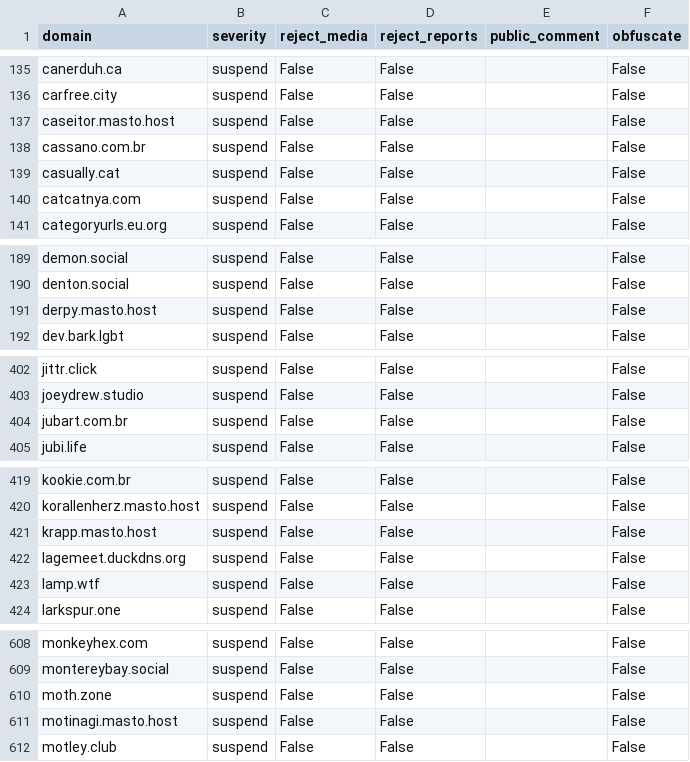
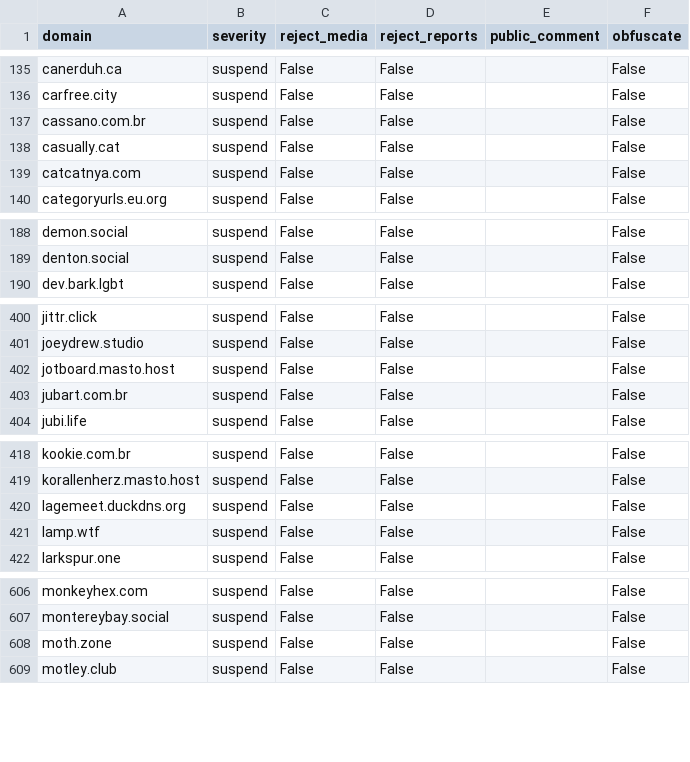
Before and after one commit to kromonos/fedi-health, a CSV file: _unified_tier3_blocklist.csv, drawn as a sheet; only a part is shown, gaps mark what is left out; removed rows and columns are numbered as before the commit, all else as after; the diff covers the shown part only; the diff names each change by its address in the sheet, - before the commit and + after, or states it on an @@ line.

```diff
--- a/_unified_tier3_blocklist.csv
+++ b/_unified_tier3_blocklist.csv
-row 137: caseitor.masto.host | suspend | False | False |  | False
-row 191: derpy.masto.host | suspend | False | False |  | False
+row 402: jotboard.masto.host | suspend | False | False |  | False
-row 421: krapp.masto.host | suspend | False | False |  | False
-row 611: motinagi.masto.host | suspend | False | False |  | False
```
Also changed, not shown: 3 removed rows elsewhere in this file, _unified_tier0_blocklist.csv, _unified_tier1_blocklist.csv, 1 other file.
